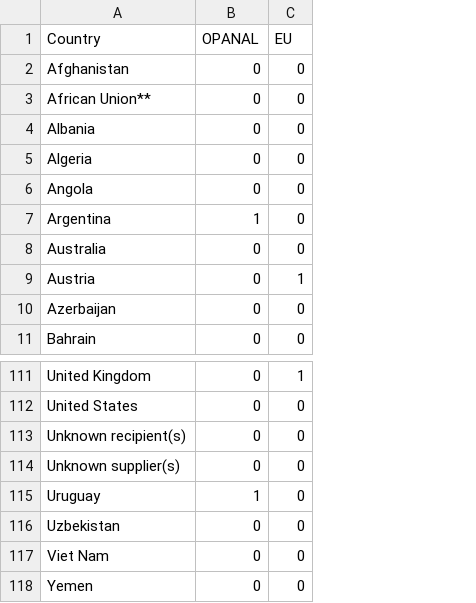
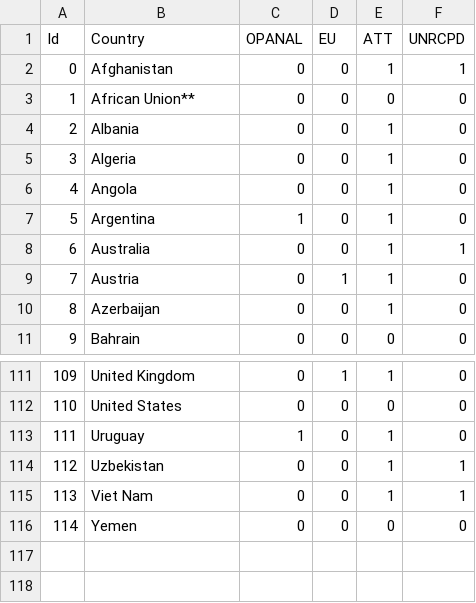
Before and after one commit to yurenpang/imgnetwork, a CSV file: attributes.csv, drawn as a sheet; only a part is shown, gaps mark what is left out; removed rows and columns are numbered as before the commit, all else as after; the diff names each change by its address in the sheet, - before the commit and + after, or states it on an @@ line.

```diff
--- a/attributes.csv
+++ b/attributes.csv
+column A (Id), rows 2-11: 0 | 1 | 2 | 3 | 4 | 5 | 6 | 7 | 8 | 9; rows 111-116: 109 | 110 | 111 | 112 | 113 | 114
+column E (ATT), rows 2-11: 1 | 0 | 1 | 1 | 1 | 1 | 1 | 1 | 1 | 0; rows 111-116: 1 | 0 | 1 | 1 | 1 | 0
+column F (UNRCPD), rows 2-11: 1 | 0 | 0 | 0 | 0 | 0 | 1 | 0 | 0 | 0; rows 111-116: 0 | 0 | 0 | 1 | 1 | 0
-row 113: Unknown recipient(s) | 0 | 0
-row 114: Unknown supplier(s) | 0 | 0
```
Also changed, not shown: edges_with_id.csv, tradeNode.csv, 2 other files.
